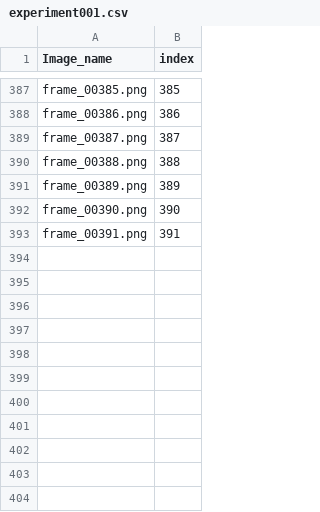
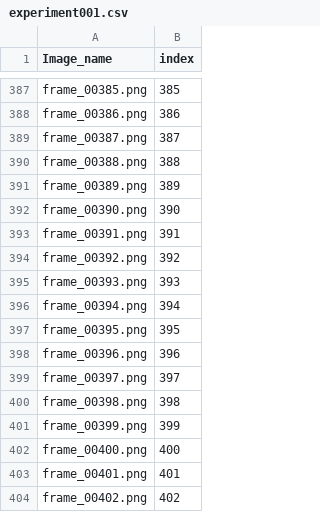
Before and after one commit to AdamDHines/LENS, a CSV file: lens/dataset/experiment001.csv, drawn as a sheet; only a part is shown, gaps mark what is left out.

```diff
--- a/lens/dataset/experiment001.csv
+++ b/lens/dataset/experiment001.csv
@@ -393 +393,12 @@ frame_00390.png,390
 frame_00391.png,391
+frame_00392.png,392
+frame_00393.png,393
+frame_00394.png,394
+frame_00395.png,395
+frame_00396.png,396
+frame_00397.png,397
+frame_00398.png,398
+frame_00399.png,399
+frame_00400.png,400
+frame_00401.png,401
+frame_00402.png,402
```
Also changed, not shown: 4 other files.
